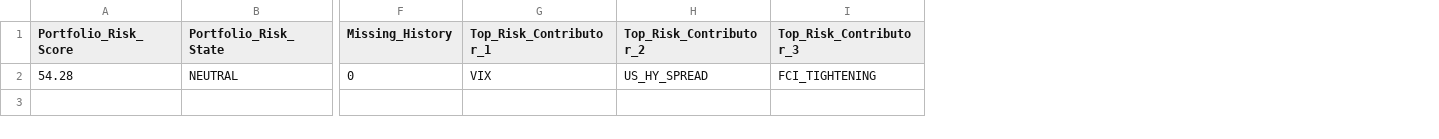
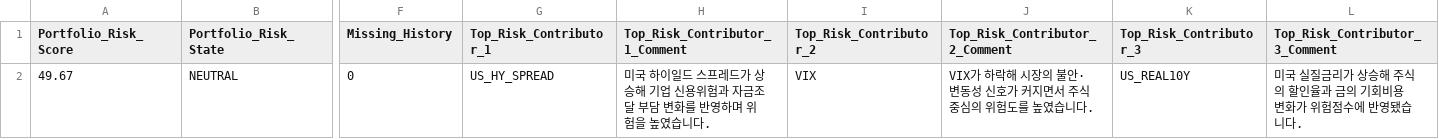
Before and after one commit to mia2628/portfolio_intelligence, a CSV file: outputs/step05/risk_summary.csv, drawn as a sheet; only a part is shown, gaps mark what is left out; removed rows and columns are numbered as before the commit, all else as after; rows hold the shown columns only; the diff names each change by its address in the sheet, - before the commit and + after, or states it on an @@ line.

```diff
--- a/outputs/step05/risk_summary.csv
+++ b/outputs/step05/risk_summary.csv
+column H (Top_Risk_Contributor_1_Comment), empty
+column J (Top_Risk_Contributor_2_Comment), empty
+column L (Top_Risk_Contributor_3_Comment), empty
-row 2: 54.28 | NEUTRAL | 0 | VIX | US_HY_SPREAD | FCI_TIGHTENING
+row 2: 49.67 | NEUTRAL | 0 | US_HY_SPREAD | 미국 하이일드 스프레드가 상승해 기업 신용위험과 자금조달 부담 변화를 반영하며 위험을 높였습니다. | VIX | VIX가 하락해 시장의 불안·변동성 신호가 커지면서 주식 중심의 위험도를 높였습니다. | US_REAL10Y | 미국 실질금리가 상승해 주식의 할인율과 금의 기회비용 변화가 위험점수에 반영됐습니다.
```
Also changed, not shown: outputs/step05/risk_details.csv, outputs/step06/macro_source_diagnostics.csv, 12 other files.
